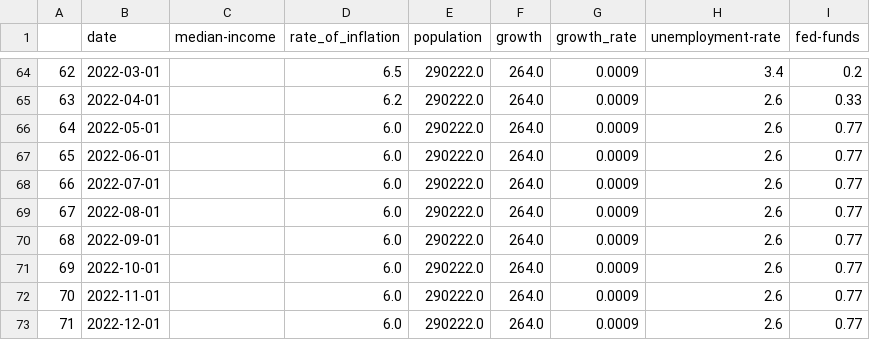
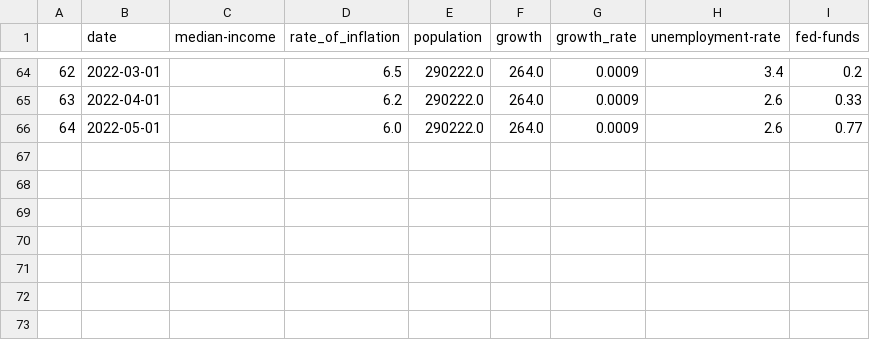
Before and after one commit to Mreavisjr/proj-j2022, a CSV file: data/independent_variables.csv, drawn as a sheet; only a part is shown, gaps mark what is left out.

```diff
--- a/data/independent_variables.csv
+++ b/data/independent_variables.csv
@@ -66,8 +66 @@
 64,2022-05-01,,6.0,290222.0,264.0,0.0009,2.6,0.77
-65,2022-06-01,,6.0,290222.0,264.0,0.0009,2.6,0.77
-66,2022-07-01,,6.0,290222.0,264.0,0.0009,2.6,0.77
-67,2022-08-01,,6.0,290222.0,264.0,0.0009,2.6,0.77
-68,2022-09-01,,6.0,290222.0,264.0,0.0009,2.6,0.77
-69,2022-10-01,,6.0,290222.0,264.0,0.0009,2.6,0.77
-70,2022-11-01,,6.0,290222.0,264.0,0.0009,2.6,0.77
-71,2022-12-01,,6.0,290222.0,264.0,0.0009,2.6,0.77
```
Also changed, not shown: data/dependent_variables.csv, 3 other files.
